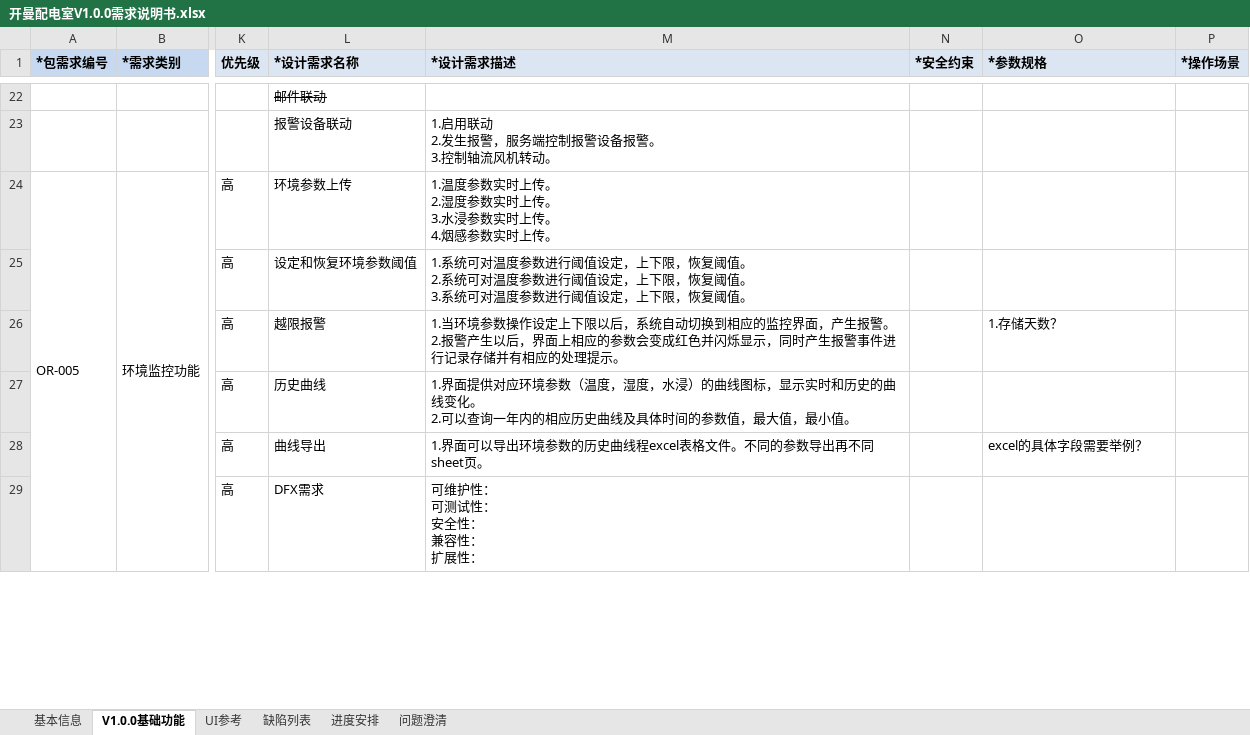
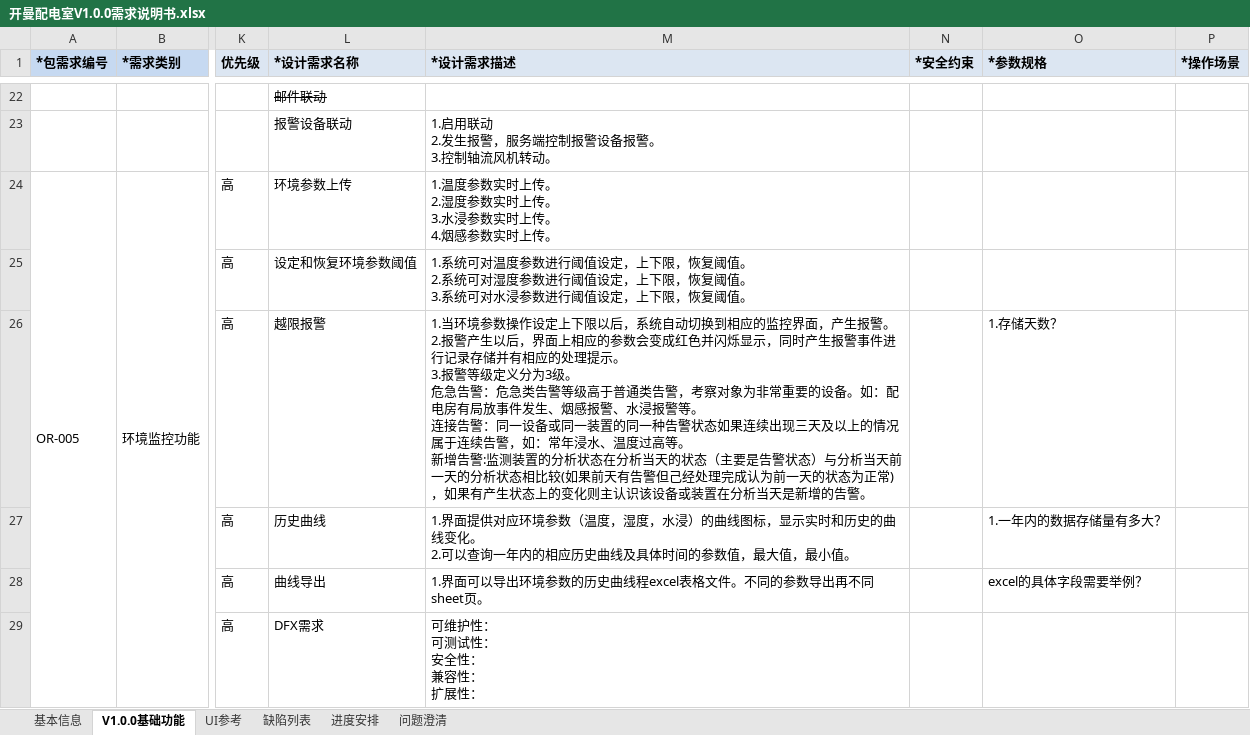
Before and after one commit to xjshiMax/lishi_kmpdc, an Excel workbook: 开曼配电室V1.0.0需求说明书.xlsx, sheet V1.0.0基础功能, drawn as a sheet; only a part is shown, gaps mark what is left out; values as stored, in another font and other column widths than the file's, no borders; charts and pictures not drawn; ↵ is a line break in a cell; the diff covers the shown part only; the diff names each change by its address in the sheet, - before the commit and + after, or states it on an @@ line.

Commit message:
[CHG] 修改新增2022-0321

```diff
--- a/开曼配电室V1.0.0需求说明书.xlsx (sheet V1.0.0基础功能)
+++ b/开曼配电室V1.0.0需求说明书.xlsx (sheet V1.0.0基础功能)
-M25 (*设计需求描述): …系统可对温度参数进行阈值设定，上下限，恢复阈值。 ↵ 3.系统可对温度参数进行…
+M25 (*设计需求描述): …系统可对湿度参数进行阈值设定，上下限，恢复阈值。 ↵ 3.系统可对水浸参数进行…
-M26 (*设计需求描述): …理提示。
+M26 (*设计需求描述): …理提示。 ↵ 3.报警等级定义分为3级。 ↵ 危急告警：危急类告警等级高于普通类告警，考察对象为非常重要的设备。如：配电房有局放事件发生、烟感报警、水浸报警等。 ↵ 连接告警：同一设备或同一装置的同一种告警状态如果连续出现三天及以上的情况属于连续告警，如：常年浸水、温度过高等。 ↵ 新增告警:监测装置的分析状态在分析当天的状态（主要是告警状态）与分析当天前一天的分析状态相比较(如果前天有告警但己经处理完成认为前一天的状态为正常)，如果有产生状态上的变化则主认识该设备或装置在分析当天是新增的告警。
-O27 (*参数规格): (empty)
+O27 (*参数规格): 1.一年内的数据存储量有多大？
```
Also changed, not shown: 3 added rows, 1 removed row and 6 edited cells elsewhere in this sheet, charts or pictures.
